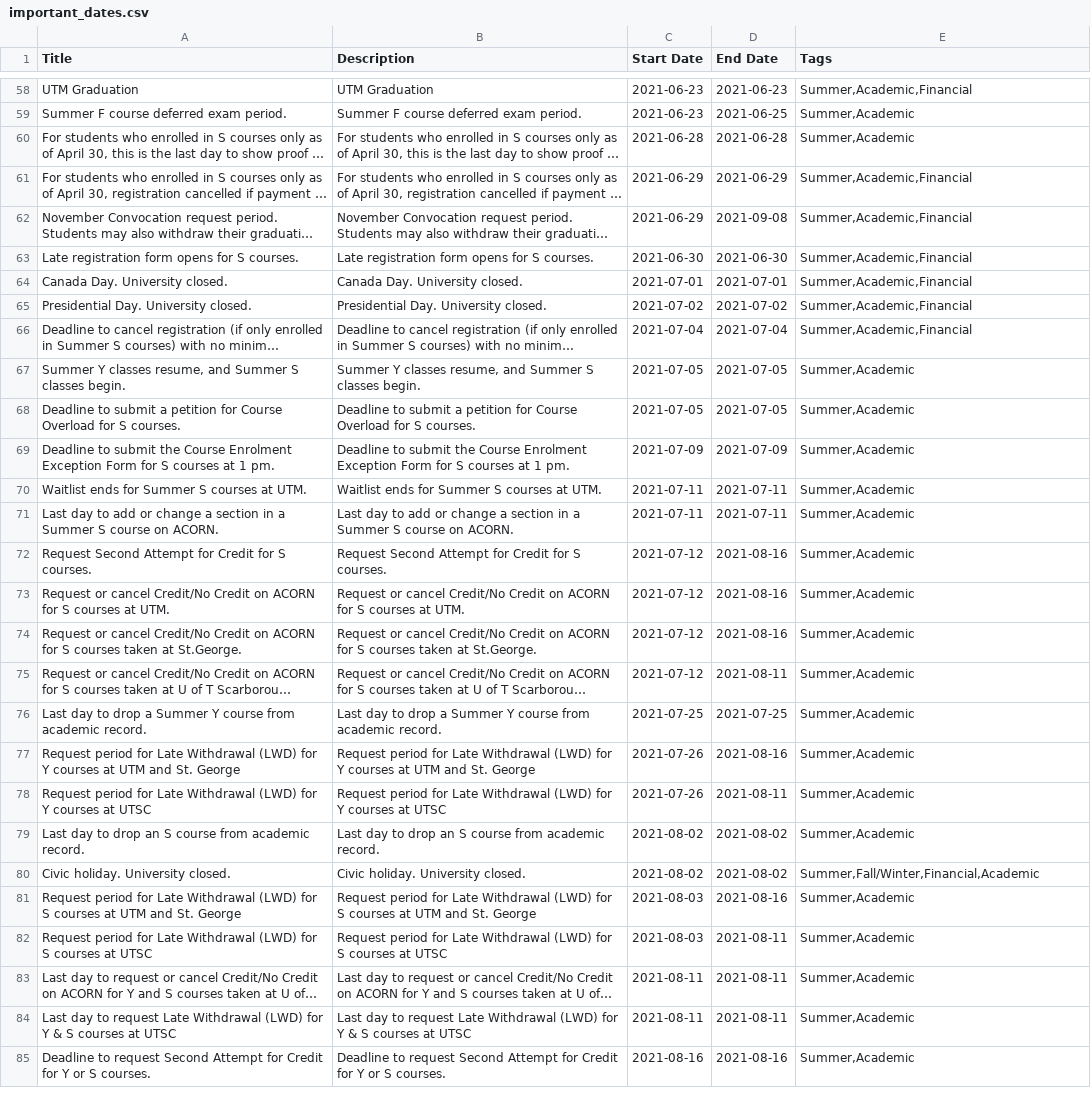
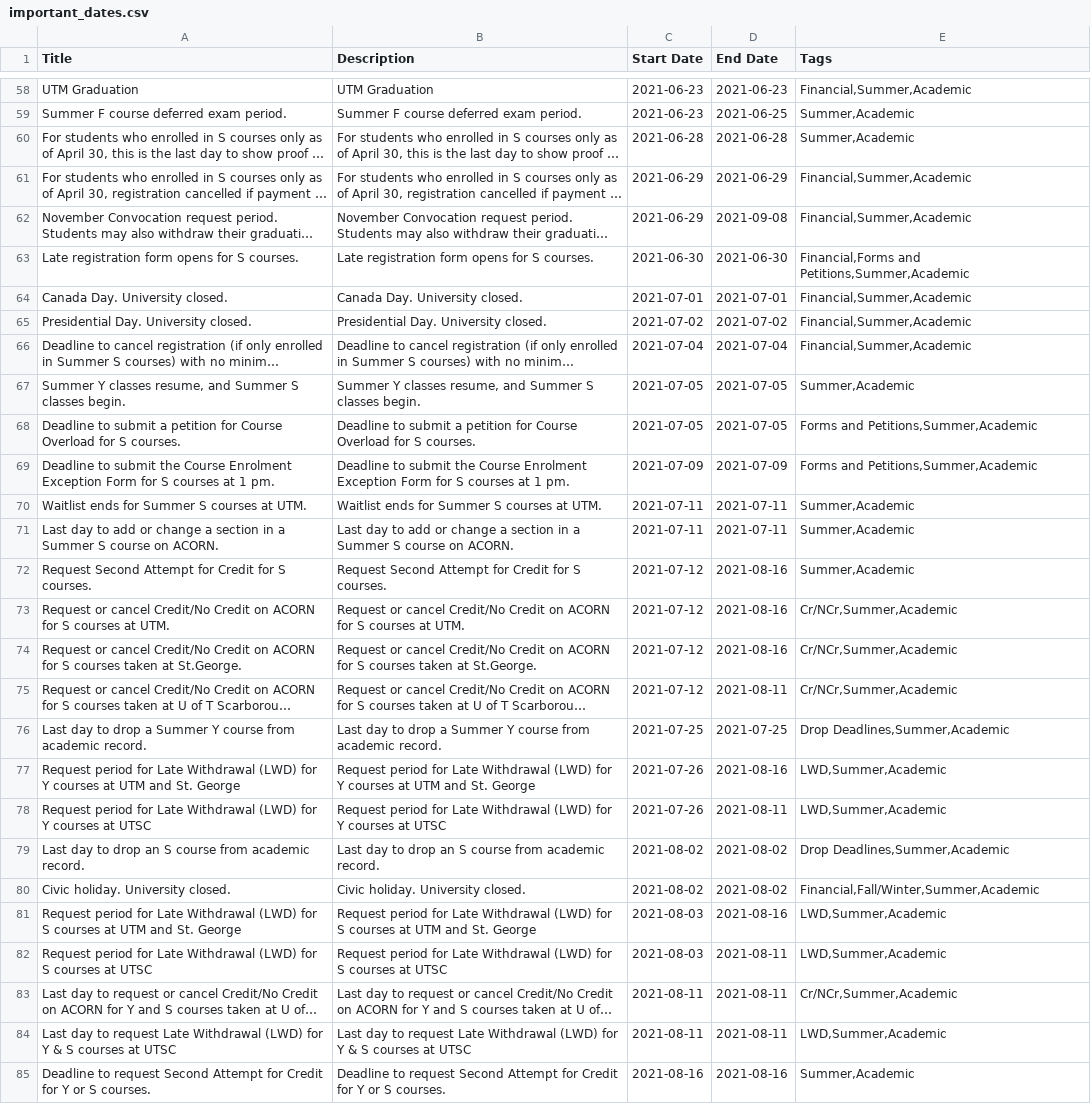
Before and after one commit to utm-cssc/website, a CSV file: content/important-dates/important_dates.csv, drawn as a sheet; only a part is shown, gaps mark what is left out; long unchanged cells end in …; the diff covers the shown part only; the diff names each change by its address in the sheet, - before the commit and + after, or states it on an @@ line.

```diff
--- a/content/important-dates/important_dates.csv
+++ b/content/important-dates/important_dates.csv
-E58 (Tags): Summer,Academic,Financial
+E58 (Tags): Financial,Summer,Academic
-E61:E62 (Tags): Summer,Academic,Financial
+E61:E62 (Tags): Financial,Summer,Academic
-E63 (Tags): Summer,Academic,Financial
+E63 (Tags): Financial,Forms and Petitions,Summer,Academic
-E64:E66 (Tags): Summer,Academic,Financial
+E64:E66 (Tags): Financial,Summer,Academic
-E68:E69 (Tags): Summer,Academic
+E68:E69 (Tags): Forms and Petitions,Summer,Academic
-E73:E75 (Tags): Summer,Academic
+E73:E75 (Tags): Cr/NCr,Summer,Academic
-E76 (Tags): Summer,Academic
+E76 (Tags): Drop Deadlines,Summer,Academic
-E77:E78 (Tags): Summer,Academic
+E77:E78 (Tags): LWD,Summer,Academic
-E79 (Tags): Summer,Academic
+E79 (Tags): Drop Deadlines,Summer,Academic
-E80 (Tags): Summer,Fall/Winter,Financial,Academic
+E80 (Tags): Financial,Fall/Winter,Summer,Academic
-E81:E82 (Tags): Summer,Academic
+E81:E82 (Tags): LWD,Summer,Academic
-E83 (Tags): Summer,Academic
+E83 (Tags): Cr/NCr,Summer,Academic
-E84 (Tags): Summer,Academic
+E84 (Tags): LWD,Summer,Academic
```
Also changed, not shown: 126 edited cells elsewhere in this file, 1 other file.
